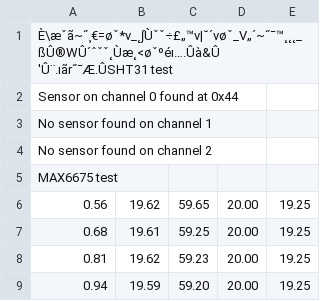
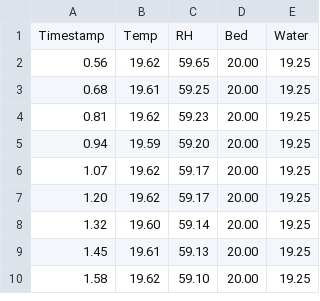
Before and after one commit to alang34/evaporativeCooling, a CSV file: Data/mainData/22.8/60_2.csv (was Data/mainData/22.8/Humidity60_2.csv), drawn as a sheet; only a part is shown; the shorter side is filled out with more unchanged rows; removed rows and columns are numbered as before the commit, all else as after; the diff names each change by its address in the sheet, - before the commit and + after, or states it on an @@ line.

```diff
--- a/Data/mainData/22.8/Humidity60_2.csv
+++ b/Data/mainData/22.8/60_2.csv
-row 1: È\æˇã~˝¸€=øˇ*v_˛∫Ùˇˇ÷£„™v|˘´vøˇ_V„´~˝¯™˛˛˛_ßÛ®WÛ´ˆˇˇ˛Ùæ˛<øˇºéı….Ûà&Û 'Û¨.ıãr˝¯Æ.ÛSHT31 test
-row 2: Sensor on channel 0 found at 0x44
-row 3: No sensor found on channel 1
-row 4: No sensor found on channel 2
-row 5: MAX6675 test
+row 1: Timestamp | Temp | RH | Bed | Water
```
Also changed, not shown: Data/mainData/22.8/40_1.csv, Data/mainData/22.8/40_2.csv, 5 other files.
